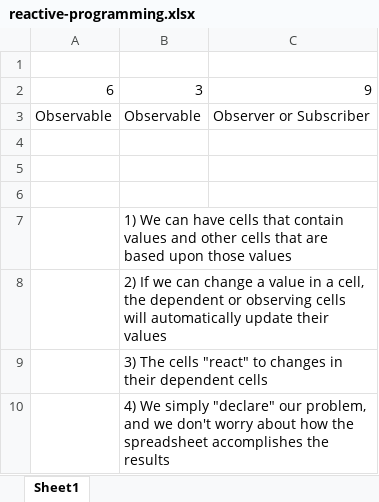
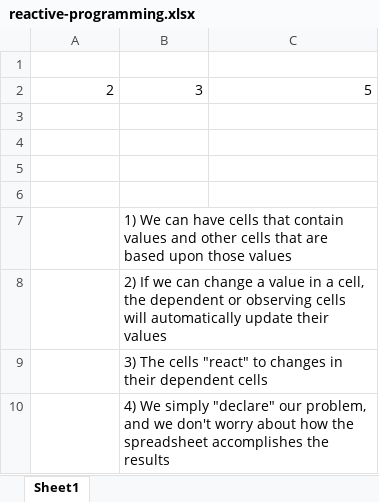
Before and after one commit to smashdevcode/utahjs-reactive-programming-with-rxjs, an Excel workbook: reactive-programming.xlsx, sheet Sheet1, drawn as a sheet; values as stored, in another font and other column widths than the file's, no borders; removed rows and columns are numbered as before the commit, all else as after; the diff names each change by its address in the sheet, - before the commit and + after, or states it on an @@ line.

```diff
--- a/reactive-programming.xlsx (sheet Sheet1)
+++ b/reactive-programming.xlsx (sheet Sheet1)
-row 2: 6 | 3 | 9
+row 2: 2 | 3 | 5
-row 3: Observable | Observable | Observer or Subscriber
+row 3: (empty)
```
Also changed, not shown: 7 other files.
